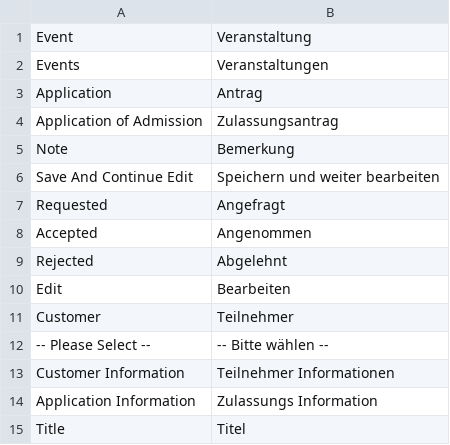
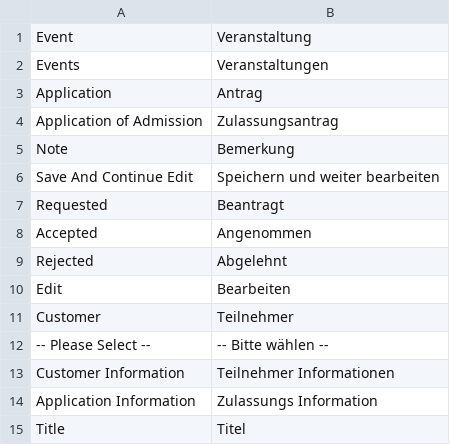
Before and after one commit to b3-it/magento-lts, a CSV file: app/locale/de_DE/Bfr_EventRequest.csv, drawn as a sheet.

```diff
--- a/app/locale/de_DE/Bfr_EventRequest.csv
+++ b/app/locale/de_DE/Bfr_EventRequest.csv
@@ -6,3 +6,3 @@
 "Save And Continue Edit","Speichern und weiter bearbeiten"
-"Requested","Angefragt"
+"Requested","Beantragt"
 "Accepted","Angenommen"
```
Also changed, not shown: 4 other files.
